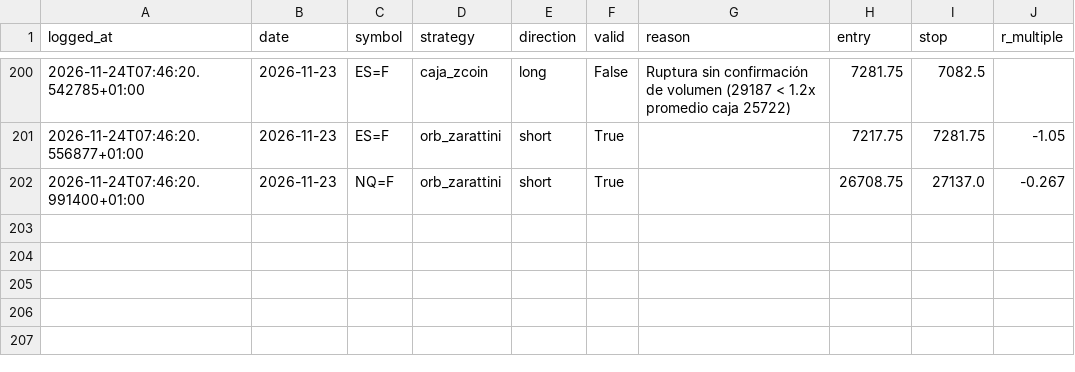
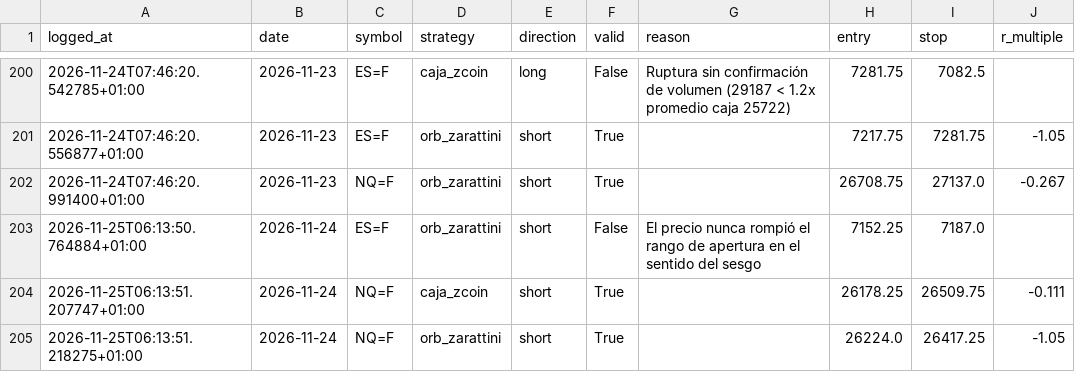
Before and after one commit to AntonVazquez/trading-bot-forward-test, a CSV file: forward_test_log.csv, drawn as a sheet; only a part is shown, gaps mark what is left out; the diff names each change by its address in the sheet, - before the commit and + after, or states it on an @@ line.

```diff
--- a/forward_test_log.csv
+++ b/forward_test_log.csv
+row 203: 2026-11-25T06:13:50.764884+01:00 | 2026-11-24 | ES=F | orb_zarattini | short | False | El precio nunca rompió el rango de apertura en el sentido del sesgo | 7152.25 | 7187.0
+row 204: 2026-11-25T06:13:51.207747+01:00 | 2026-11-24 | NQ=F | caja_zcoin | short | True |  | 26178.25 | 26509.75 | -0.111
+row 205: 2026-11-25T06:13:51.218275+01:00 | 2026-11-24 | NQ=F | orb_zarattini | short | True |  | 26224.0 | 26417.25 | -1.05
```
